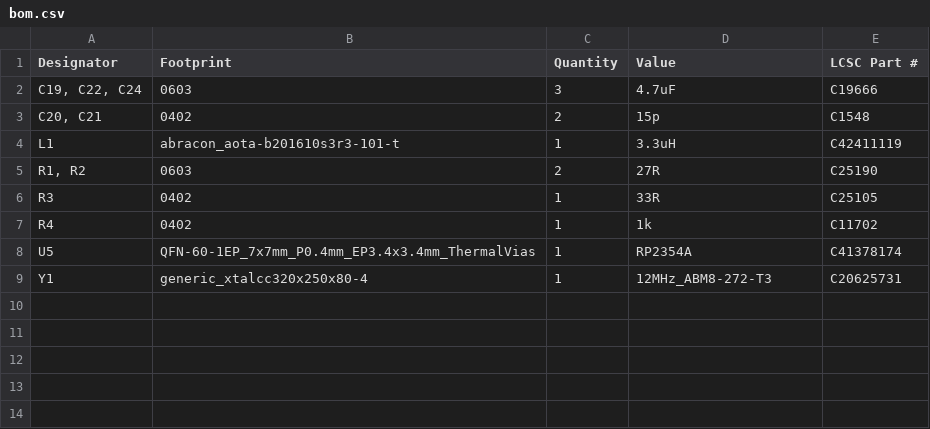
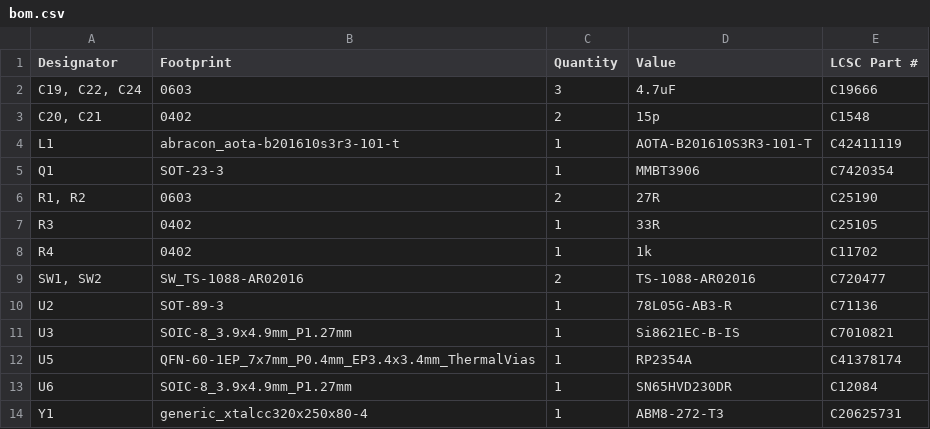
Before and after one commit to yassan802/DRC-SerialSVMD2026.ver.0.2.1, a CSV file: PCBA用BOM・CPL/bom.csv, drawn as a sheet.

Commit message:
Update board design and PCBA manufacturing files

```diff
--- a/PCBA用BOM・CPL/bom.csv
+++ b/PCBA用BOM・CPL/bom.csv
@@ -3,3 +3,4 @@
 "C20, C21",0402,2,15p,C1548
-L1,abracon_aota-b201610s3r3-101-t,1,3.3uH,C42411119
+L1,abracon_aota-b201610s3r3-101-t,1,AOTA-B201610S3R3-101-T,C42411119
+Q1,SOT-23-3,1,MMBT3906,C7420354
 "R1, R2",0603,2,27R,C25190
@@ -7,3 +8,7 @@ R3,0402,1,33R,C25105
 R4,0402,1,1k,C11702
+"SW1, SW2",SW_TS-1088-AR02016,2,TS-1088-AR02016,C720477
+U2,SOT-89-3,1,78L05G-AB3-R,C71136
+U3,SOIC-8_3.9x4.9mm_P1.27mm,1,Si8621EC-B-IS,C7010821
 U5,QFN-60-1EP_7x7mm_P0.4mm_EP3.4x3.4mm_ThermalVias,1,RP2354A,C41378174
-Y1,generic_xtalcc320x250x80-4,1,12MHz_ABM8-272-T3,C20625731
+U6,SOIC-8_3.9x4.9mm_P1.27mm,1,SN65HVD230DR,C12084
+Y1,generic_xtalcc320x250x80-4,1,ABM8-272-T3,C20625731
```
Also changed, not shown: PCBA用BOM・CPL/positions.csv, 7 other files.
